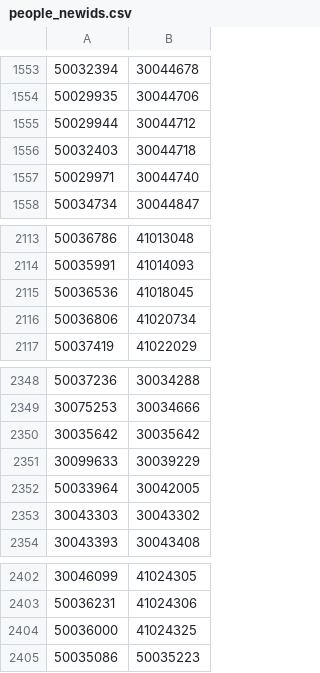
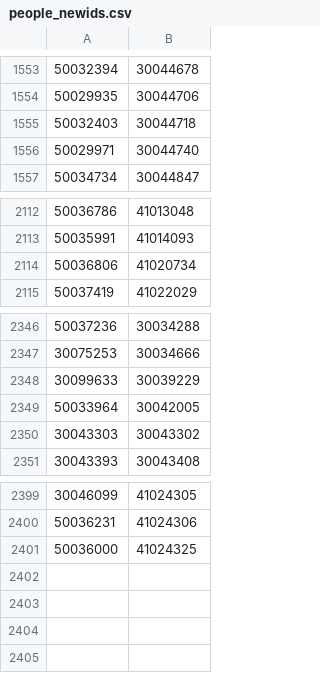
Before and after one commit to rism-digital/muscat, a CSV file: housekeeping/upgrade_ch/people_newids.csv, drawn as a sheet; only a part is shown, gaps mark what is left out; the diff names each change by its address in the sheet, - before the commit and + after, or states it on an @@ line.

Commit message:
Fix some auth entries

```diff
--- a/housekeeping/upgrade_ch/people_newids.csv
+++ b/housekeeping/upgrade_ch/people_newids.csv
-row 1555: 50029944 | 30044712
-row 2115: 50036536 | 41018045
-row 2350: 30035642 | 30035642
-row 2405: 50035086 | 50035223
```
